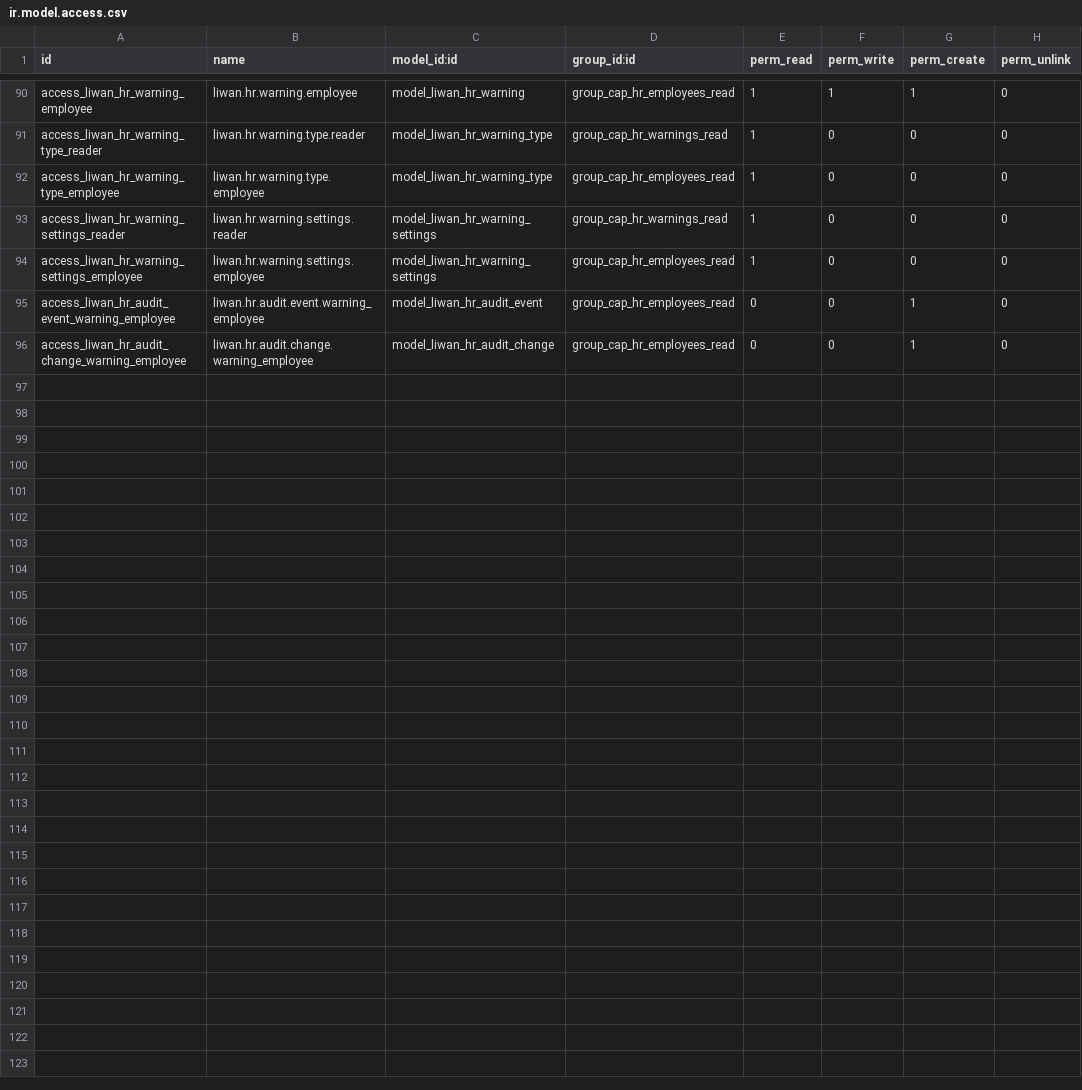
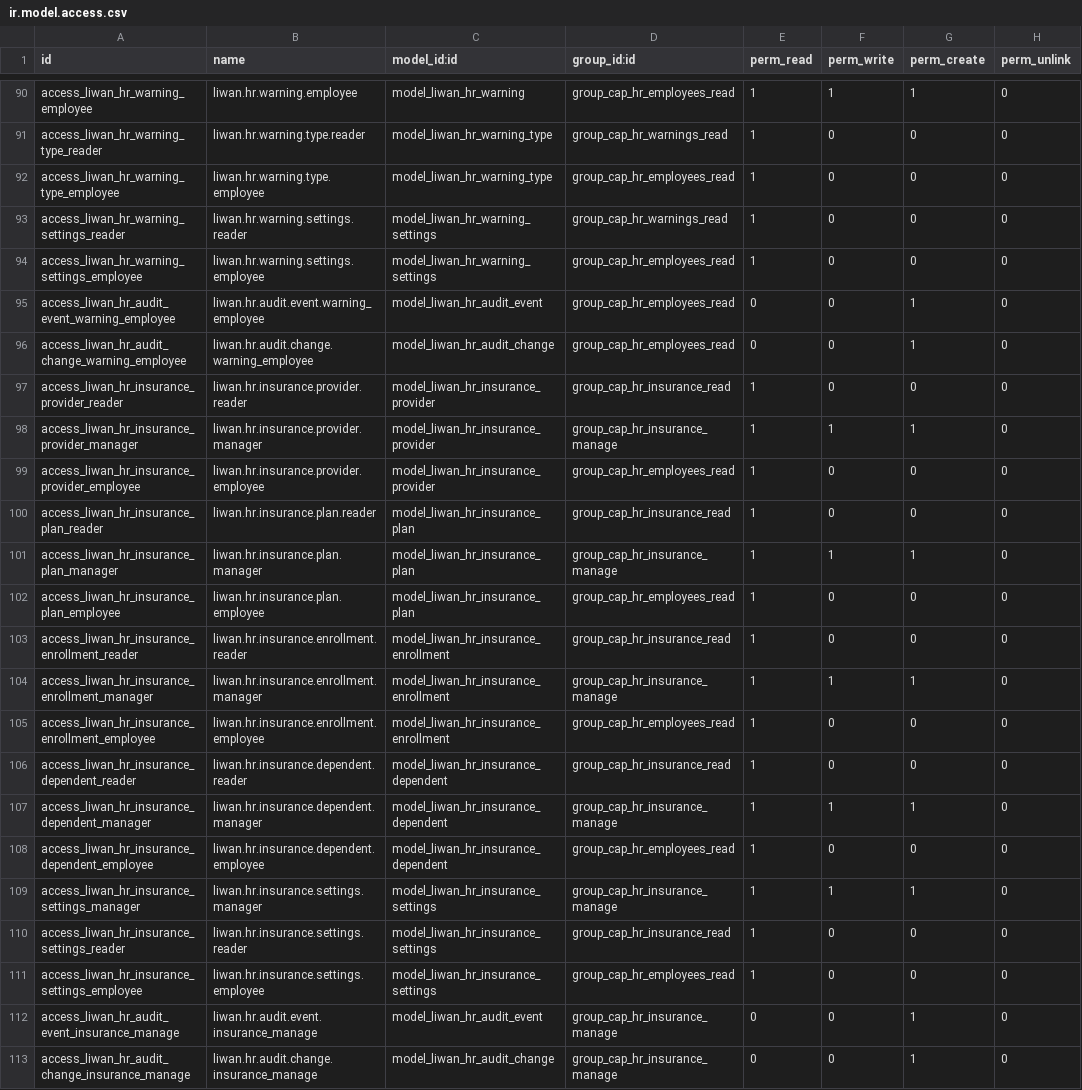
Before and after one commit to tariiq222/liwan, a CSV file: odoo-addons/liwan_hr/security/ir.model.access.csv, drawn as a sheet; only a part is shown, gaps mark what is left out; the diff names each change by its address in the sheet, - before the commit and + after, or states it on an @@ line.

```diff
--- a/odoo-addons/liwan_hr/security/ir.model.access.csv
+++ b/odoo-addons/liwan_hr/security/ir.model.access.csv
+row 97: access_liwan_hr_insurance_provider_reader | liwan.hr.insurance.provider.reader | model_liwan_hr_insurance_provider | group_cap_hr_insurance_read | 1 | 0 | 0 | 0
+row 98: access_liwan_hr_insurance_provider_manager | liwan.hr.insurance.provider.manager | model_liwan_hr_insurance_provider | group_cap_hr_insurance_manage | 1 | 1 | 1 | 0
+row 99: access_liwan_hr_insurance_provider_employee | liwan.hr.insurance.provider.employee | model_liwan_hr_insurance_provider | group_cap_hr_employees_read | 1 | 0 | 0 | 0
+row 100: access_liwan_hr_insurance_plan_reader | liwan.hr.insurance.plan.reader | model_liwan_hr_insurance_plan | group_cap_hr_insurance_read | 1 | 0 | 0 | 0
+row 101: access_liwan_hr_insurance_plan_manager | liwan.hr.insurance.plan.manager | model_liwan_hr_insurance_plan | group_cap_hr_insurance_manage | 1 | 1 | 1 | 0
+row 102: access_liwan_hr_insurance_plan_employee | liwan.hr.insurance.plan.employee | model_liwan_hr_insurance_plan | group_cap_hr_employees_read | 1 | 0 | 0 | 0
+row 103: access_liwan_hr_insurance_enrollment_reader | liwan.hr.insurance.enrollment.reader | model_liwan_hr_insurance_enrollment | group_cap_hr_insurance_read | 1 | 0 | 0 | 0
+row 104: access_liwan_hr_insurance_enrollment_manager | liwan.hr.insurance.enrollment.manager | model_liwan_hr_insurance_enrollment | group_cap_hr_insurance_manage | 1 | 1 | 1 | 0
+row 105: access_liwan_hr_insurance_enrollment_employee | liwan.hr.insurance.enrollment.employee | model_liwan_hr_insurance_enrollment | group_cap_hr_employees_read | 1 | 0 | 0 | 0
+row 106: access_liwan_hr_insurance_dependent_reader | liwan.hr.insurance.dependent.reader | model_liwan_hr_insurance_dependent | group_cap_hr_insurance_read | 1 | 0 | 0 | 0
+row 107: access_liwan_hr_insurance_dependent_manager | liwan.hr.insurance.dependent.manager | model_liwan_hr_insurance_dependent | group_cap_hr_insurance_manage | 1 | 1 | 1 | 0
+row 108: access_liwan_hr_insurance_dependent_employee | liwan.hr.insurance.dependent.employee | model_liwan_hr_insurance_dependent | group_cap_hr_employees_read | 1 | 0 | 0 | 0
+row 109: access_liwan_hr_insurance_settings_manager | liwan.hr.insurance.settings.manager | model_liwan_hr_insurance_settings | group_cap_hr_insurance_manage | 1 | 1 | 1 | 0
+row 110: access_liwan_hr_insurance_settings_reader | liwan.hr.insurance.settings.reader | model_liwan_hr_insurance_settings | group_cap_hr_insurance_read | 1 | 0 | 0 | 0
+row 111: access_liwan_hr_insurance_settings_employee | liwan.hr.insurance.settings.employee | model_liwan_hr_insurance_settings | group_cap_hr_employees_read | 1 | 0 | 0 | 0
+row 112: access_liwan_hr_audit_event_insurance_manage | liwan.hr.audit.event.insurance_manage | model_liwan_hr_audit_event | group_cap_hr_insurance_manage | 0 | 0 | 1 | 0
+row 113: access_liwan_hr_audit_change_insurance_manage | liwan.hr.audit.change.insurance_manage | model_liwan_hr_audit_change | group_cap_hr_insurance_manage | 0 | 0 | 1 | 0
```
Also changed, not shown: 46 other files.
